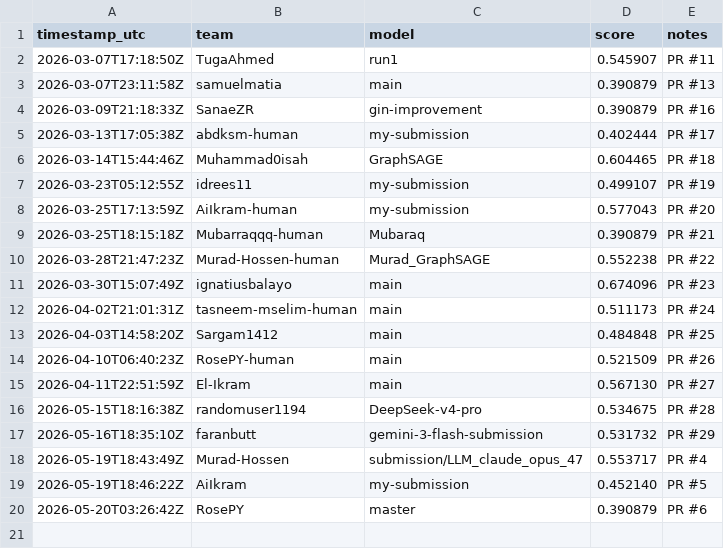
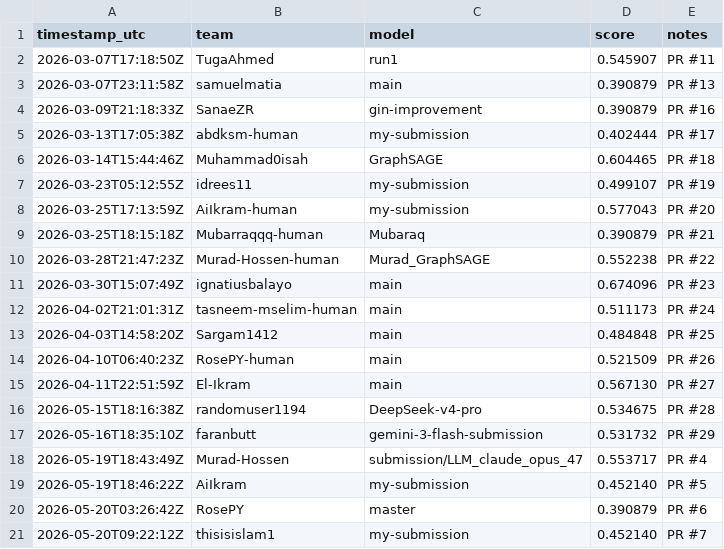
Before and after one commit to hadilaff/GNN_BACE_Challenge_LLM, a CSV file: leaderboard/leaderboard.csv, drawn as a sheet.

```diff
--- a/leaderboard/leaderboard.csv
+++ b/leaderboard/leaderboard.csv
@@ -20 +20,2 @@ timestamp_utc,team,model,score,notes
 2026-05-20T03:26:42Z,RosePY,master,0.390879,"PR #6"
+2026-05-20T09:22:12Z,thisisislam1,my-submission,0.452140,"PR #7"
```
Also changed, not shown: 2 other files.
